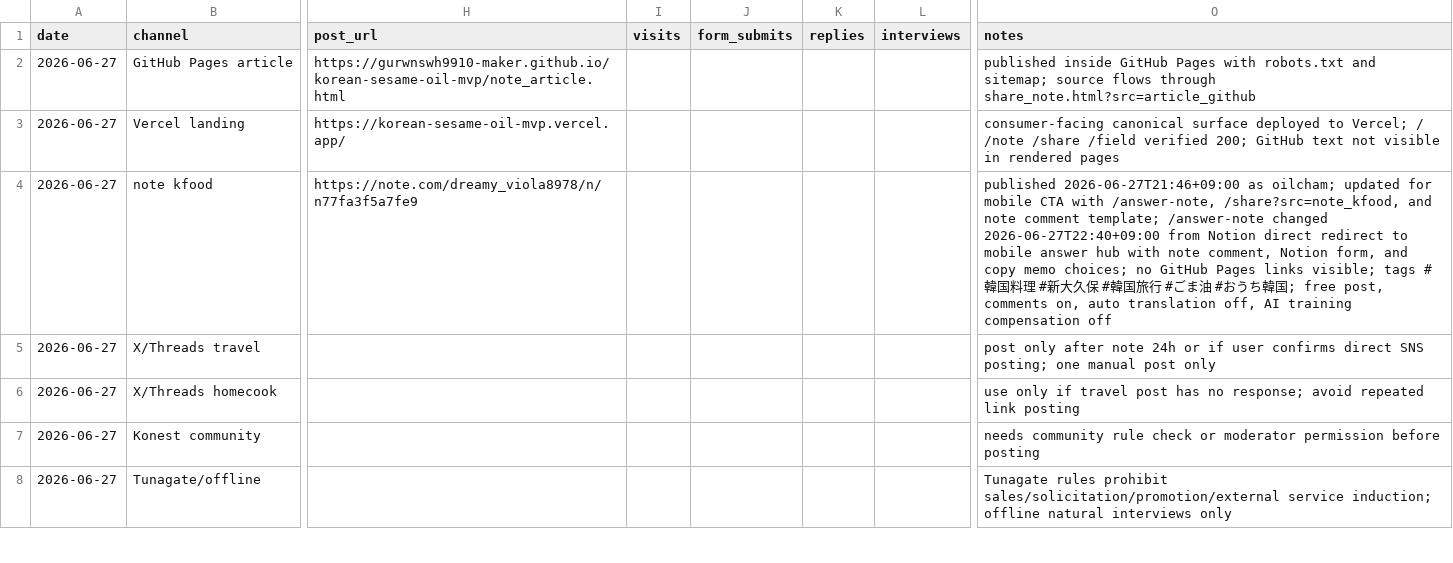
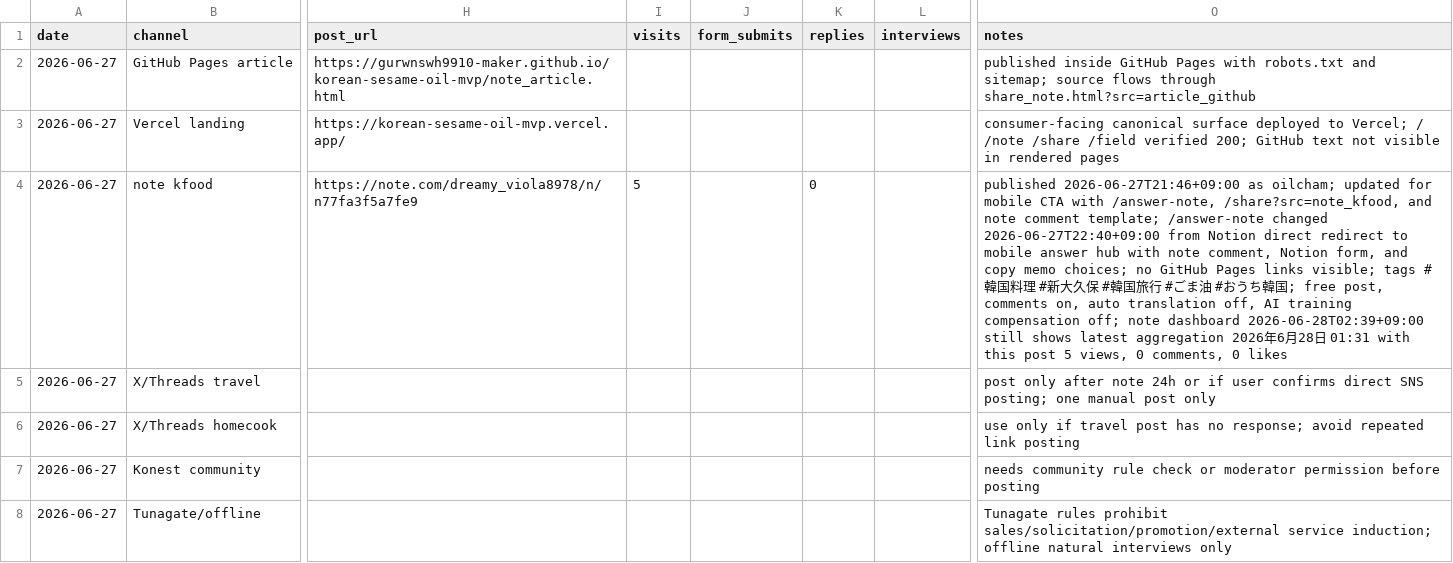
Before and after one commit to gurwnswh9910-maker/korean-sesame-oil-mvp, a CSV file: experiments/channel_posting_log.csv, drawn as a sheet; only a part is shown, gaps mark what is left out; the diff names each change by its address in the sheet, - before the commit and + after, or states it on an @@ line.

```diff
--- a/experiments/channel_posting_log.csv
+++ b/experiments/channel_posting_log.csv
-I4 (visits): (empty)
+I4 (visits): 5
-K4 (replies): (empty)
+K4 (replies): 0
-O4 (notes): …training compensation off
+O4 (notes): …training compensation off; note dashboard 2026-06-28T02:39+09:00 still shows latest aggregation 2026年6月28日 01:31 with this post 5 views, 0 comments, 0 likes
```
Also changed, not shown: experiments/live_validation_log.csv, experiments/public_discovery_log.csv, 10 other files.
